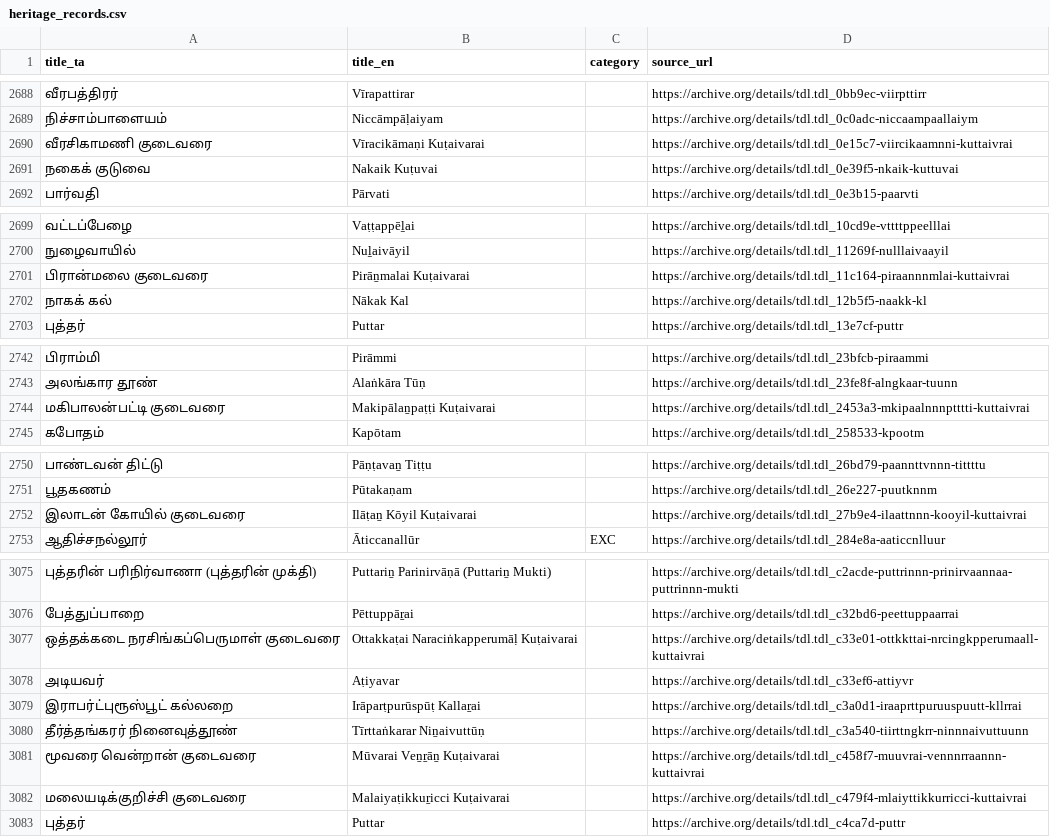
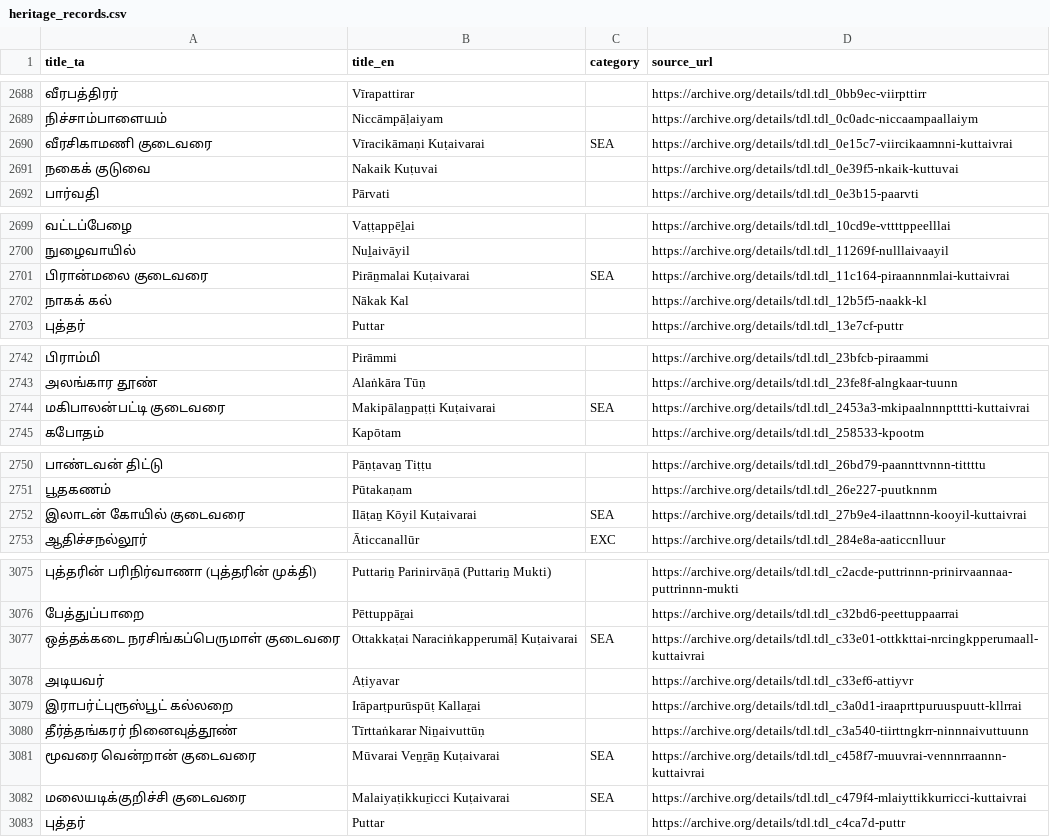
Before and after one commit to Udhayan26/tamil-epigraphy-archaeology-bibliography, a CSV file: data/heritage_records.csv, drawn as a sheet; only a part is shown, gaps mark what is left out; the diff covers the shown part only; the diff names each change by its address in the sheet, - before the commit and + after, or states it on an @@ line.

```diff
--- a/data/heritage_records.csv
+++ b/data/heritage_records.csv
-C2690 (category): (empty)
+C2690 (category): SEA
-C2701 (category): (empty)
+C2701 (category): SEA
-C2744 (category): (empty)
+C2744 (category): SEA
-C2752 (category): (empty)
+C2752 (category): SEA
-C3077 (category): (empty)
+C3077 (category): SEA
-C3081:C3082 (category): (empty)
+C3081:C3082 (category): SEA
```
Also changed, not shown: 15 edited cells elsewhere in this file, 8 other files.
